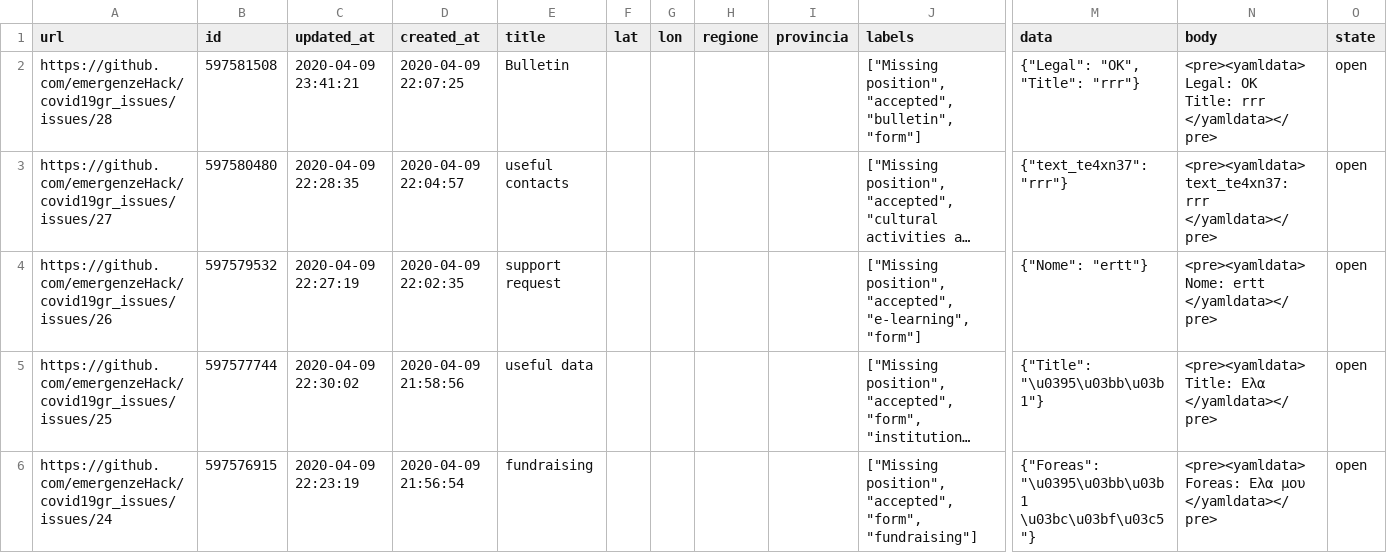
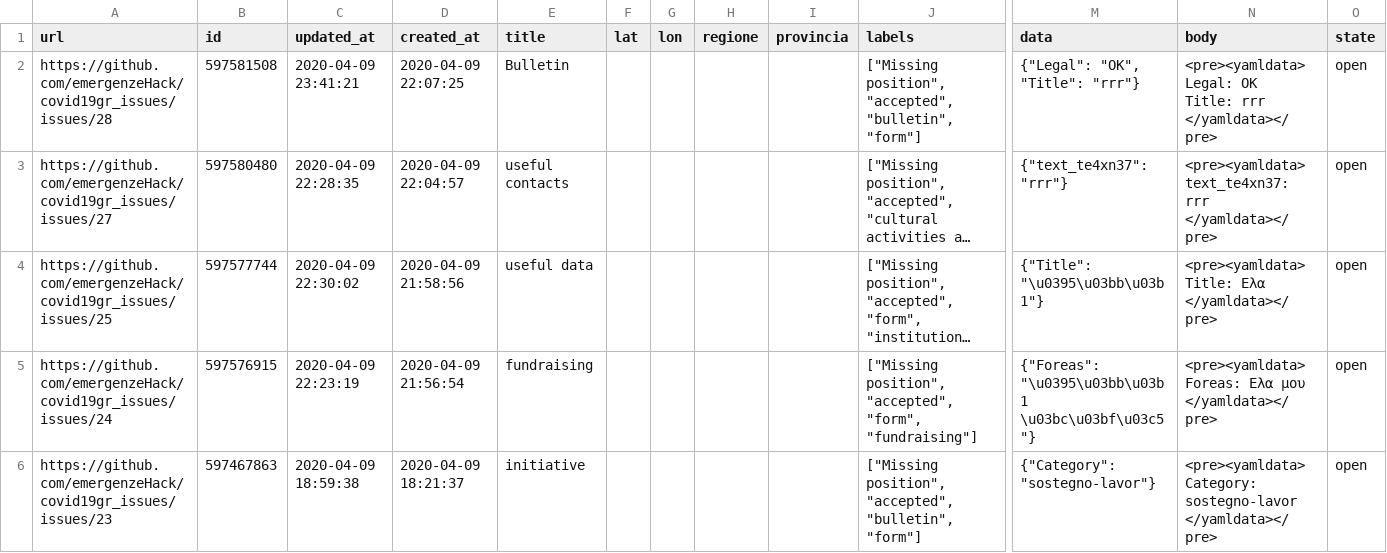
Before and after one commit to emergenzeHack/covid19gr_data, a CSV file: issues.csv, drawn as a sheet; only a part is shown, gaps mark what is left out; the shorter side is filled out with more unchanged rows; long unchanged cells end in …; rows hold the shown columns only; ↵ is a line break in a cell; the diff names each change by its address in the sheet, - before the commit and + after, or states it on an @@ line.

```diff
--- a/issues.csv
+++ b/issues.csv
-row 4: https://github.com/emergenzeHack/covid19gr_issues/issues/26 | 597579532 | 2020-04-09 22:27:19 | 2020-04-09 22:02:35 | support request |  |  |  |  | ["Missing position", "accepted", "e-learning", "form"] | {"Nome": "ertt"} | <pre><yamldata> ↵ Nome: ertt ↵ </yamldata></pre> | open
```
Also changed, not shown: 2 other files.
